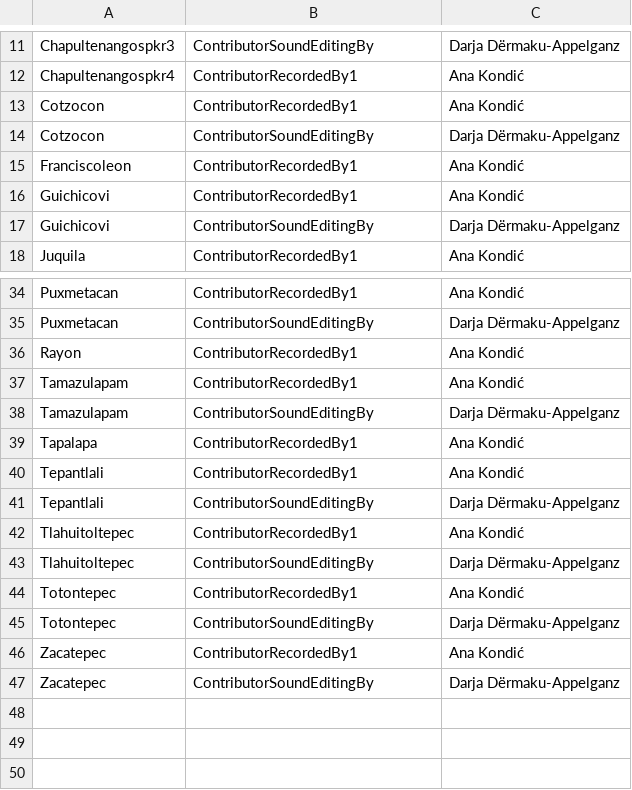
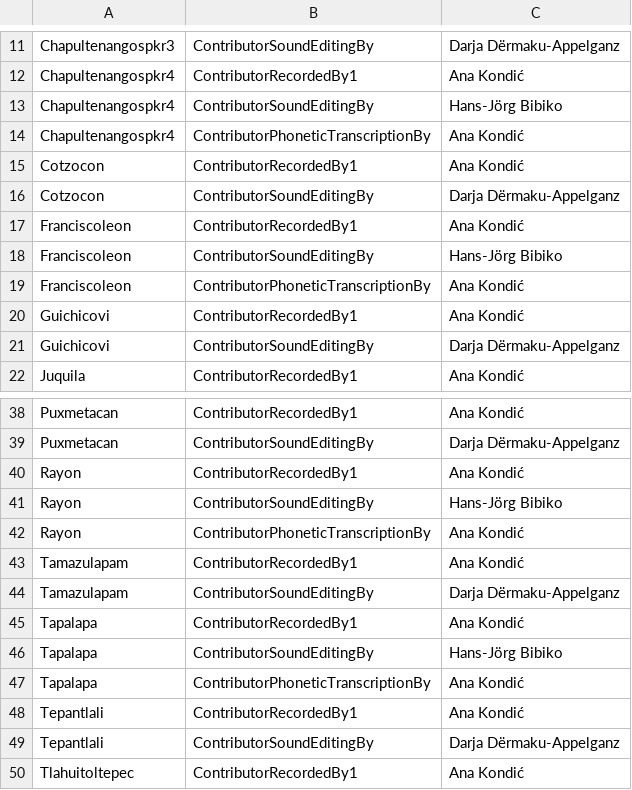
Before and after one commit to lexibank/mixezoqueanvoices, a CSV file: raw/contributions.csv, drawn as a sheet; only a part is shown, gaps mark what is left out; the shorter side is filled out with more unchanged rows.

Commit message:
updated contribution's meta data

```diff
--- a/raw/contributions.csv
+++ b/raw/contributions.csv
@@ -12,2 +12,4 @@ Chapultenangospkr3,ContributorSoundEditingBy,Darja Dërmaku-Appelganz
 Chapultenangospkr4,ContributorRecordedBy1,Ana Kondić
+Chapultenangospkr4,ContributorSoundEditingBy,Hans-Jörg Bibiko
+Chapultenangospkr4,ContributorPhoneticTranscriptionBy,Ana Kondić
 Cotzocon,ContributorRecordedBy1,Ana Kondić
@@ -15,2 +17,4 @@ Cotzocon,ContributorSoundEditingBy,Darja Dërmaku-Appelganz
 Franciscoleon,ContributorRecordedBy1,Ana Kondić
+Franciscoleon,ContributorSoundEditingBy,Hans-Jörg Bibiko
+Franciscoleon,ContributorPhoneticTranscriptionBy,Ana Kondić
 Guichicovi,ContributorRecordedBy1,Ana Kondić
@@ -36,2 +40,4 @@ Puxmetacan,ContributorSoundEditingBy,Darja Dërmaku-Appelganz
 Rayon,ContributorRecordedBy1,Ana Kondić
+Rayon,ContributorSoundEditingBy,Hans-Jörg Bibiko
+Rayon,ContributorPhoneticTranscriptionBy,Ana Kondić
 Tamazulapam,ContributorRecordedBy1,Ana Kondić
@@ -39,2 +45,4 @@ Tamazulapam,ContributorSoundEditingBy,Darja Dërmaku-Appelganz
 Tapalapa,ContributorRecordedBy1,Ana Kondić
+Tapalapa,ContributorSoundEditingBy,Hans-Jörg Bibiko
+Tapalapa,ContributorPhoneticTranscriptionBy,Ana Kondić
 Tepantlali,ContributorRecordedBy1,Ana Kondić
```
Also changed, not shown: cldf/contributions.csv, 6 other files.
